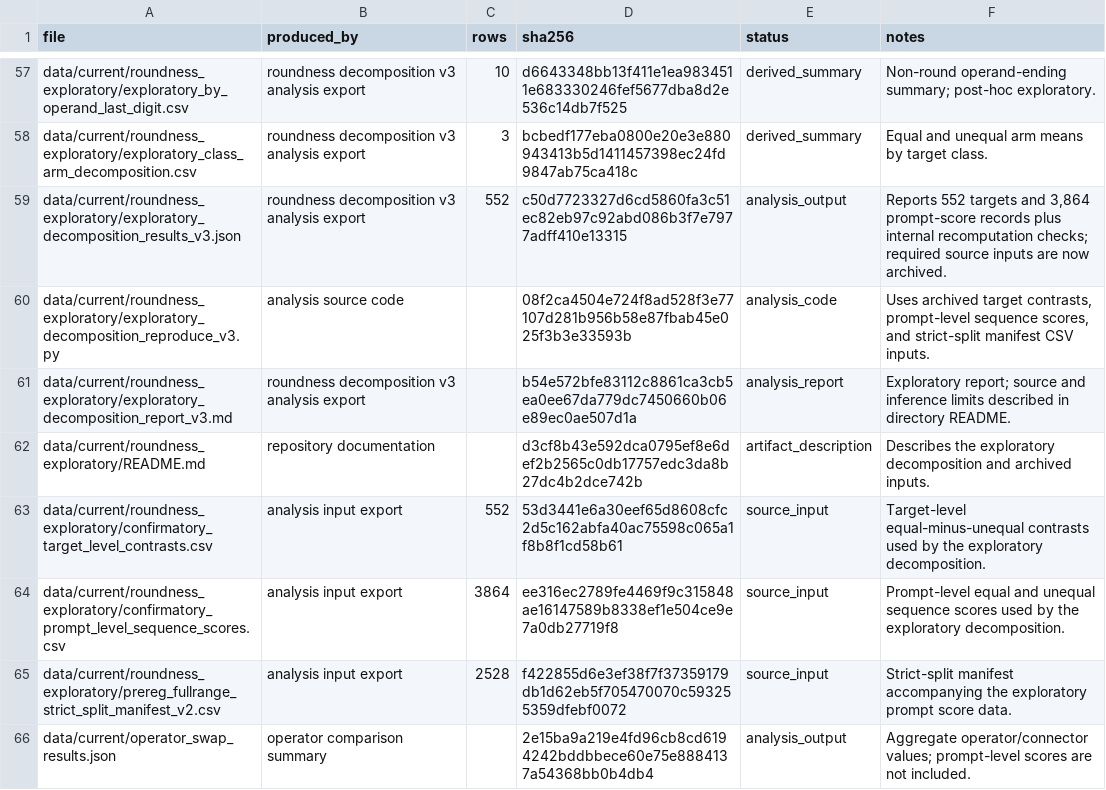
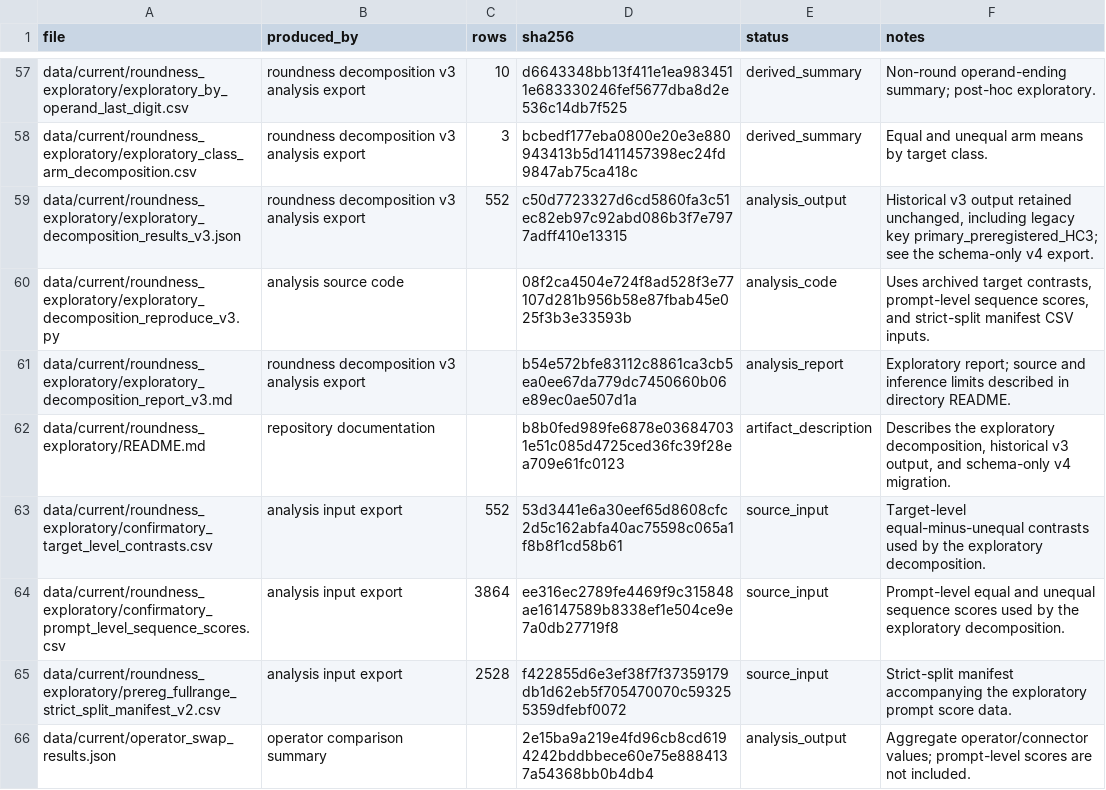
Before and after one commit to anaykatiyar-lang/hunting-gpt2-ghost-circuits, a CSV file: data/MANIFEST.csv, drawn as a sheet; only a part is shown, gaps mark what is left out; the diff covers the shown part only.

Commit message:
Add verified 11-target score analysis

```diff
--- a/data/MANIFEST.csv
+++ b/data/MANIFEST.csv
@@ -58,6 +58,6 @@
 "data/current/roundness_exploratory/exploratory_class_arm_decomposition.csv","roundness decomposition v3 analysis export","3","bcbedf177eba0800e20e3e880943413b5d1411457398ec24fd9847ab75ca418c","derived_summary","Equal and unequal arm means by target class."
-"data/current/roundness_exploratory/exploratory_decomposition_results_v3.json","roundness decomposition v3 analysis export","552","c50d7723327d6cd5860fa3c51ec82eb97c92abd086b3f7e7977adff410e13315","analysis_output","Reports 552 targets and 3,864 prompt-score records plus internal recomputation checks; required source inputs are now archived."
+"data/current/roundness_exploratory/exploratory_decomposition_results_v3.json","roundness decomposition v3 analysis export","552","c50d7723327d6cd5860fa3c51ec82eb97c92abd086b3f7e7977adff410e13315","analysis_output","Historical v3 output retained unchanged, including legacy key primary_preregistered_HC3; see the schema-only v4 export."
 "data/current/roundness_exploratory/exploratory_decomposition_reproduce_v3.py","analysis source code","","08f2ca4504e724f8ad528f3e77107d281b956b58e87fbab45e025f3b3e33593b","analysis_code","Uses archived target contrasts, prompt-level sequence scores, and strict-split manifest CSV inputs."
 "data/current/roundness_exploratory/exploratory_decomposition_report_v3.md","roundness decomposition v3 analysis export","","b54e572bfe83112c8861ca3cb5ea0ee67da779dc7450660b06e89ec0ae507d1a","analysis_report","Exploratory report; source and inference limits described in directory README."
-"data/current/roundness_exploratory/README.md","repository documentation","","d3cf8b43e592dca0795ef8e6def2b2565c0db17757edc3da8b27dc4b2dce742b","artifact_description","Describes the exploratory decomposition and archived inputs."
+"data/current/roundness_exploratory/README.md","repository documentation","","b8b0fed989fe6878e036847031e51c085d4725ced36fc39f28ea709e61fc0123","artifact_description","Describes the exploratory decomposition, historical v3 output, and schema-only v4 migration."
 "data/current/roundness_exploratory/confirmatory_target_level_contrasts.csv","analysis input export","552","53d3441e6a30eef65d8608cfc2d5c162abfa40ac75598c065a1f8b8f1cd58b61","source_input","Target-level equal-minus-unequal contrasts used by the exploratory decomposition."
```
Also changed, not shown: 5 added rows and 4 edited cells elsewhere in this file, data/current/eleven_target_summary.csv, 15 other files.
